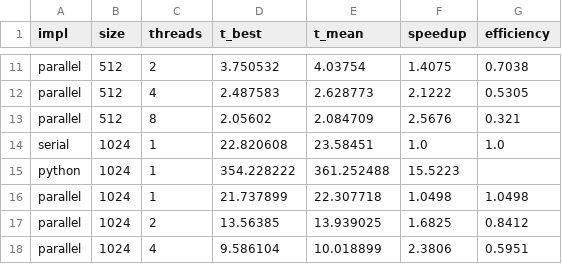
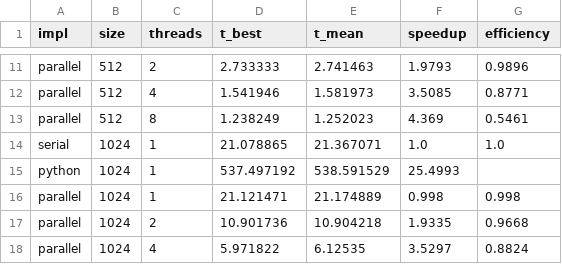
Before and after one commit to mbbrueckner/raytracer-omp, a CSV file: benchmark/results/results.csv, drawn as a sheet; only a part is shown, gaps mark what is left out; the diff covers the shown part only; the diff names each change by its address in the sheet, - before the commit and + after, or states it on an @@ line.

```diff
--- a/benchmark/results/results.csv
+++ b/benchmark/results/results.csv
-D11 (t_best): 3.750532
+D11 (t_best): 2.733333
-E11 (t_mean): 4.03754
+E11 (t_mean): 2.741463
-F11 (speedup): 1.4075
+F11 (speedup): 1.9793
-G11 (efficiency): 0.7038
+G11 (efficiency): 0.9896
-D12 (t_best): 2.487583
+D12 (t_best): 1.541946
-E12 (t_mean): 2.628773
+E12 (t_mean): 1.581973
-F12 (speedup): 2.1222
+F12 (speedup): 3.5085
-G12 (efficiency): 0.5305
+G12 (efficiency): 0.8771
-D13 (t_best): 2.05602
+D13 (t_best): 1.238249
-E13 (t_mean): 2.084709
+E13 (t_mean): 1.252023
-F13 (speedup): 2.5676
+F13 (speedup): 4.369
-G13 (efficiency): 0.321
+G13 (efficiency): 0.5461
-D14 (t_best): 22.820608
+D14 (t_best): 21.078865
-E14 (t_mean): 23.58451
+E14 (t_mean): 21.367071
-D15 (t_best): 354.228222
+D15 (t_best): 537.497192
-E15 (t_mean): 361.252488
+E15 (t_mean): 538.591529
-F15 (speedup): 15.5223
+F15 (speedup): 25.4993
-D16 (t_best): 21.737899
+D16 (t_best): 21.121471
-E16 (t_mean): 22.307718
+E16 (t_mean): 21.174889
-F16 (speedup): 1.0498
+F16 (speedup): 0.998
-G16 (efficiency): 1.0498
+G16 (efficiency): 0.998
-D17 (t_best): 13.56385
+D17 (t_best): 10.901736
-E17 (t_mean): 13.939025
+E17 (t_mean): 10.904218
-F17 (speedup): 1.6825
+F17 (speedup): 1.9335
-G17 (efficiency): 0.8412
+G17 (efficiency): 0.9668
-D18 (t_best): 9.586104
+D18 (t_best): 5.971822
-E18 (t_mean): 10.018899
+E18 (t_mean): 6.12535
-F18 (speedup): 2.3806
+F18 (speedup): 3.5297
-G18 (efficiency): 0.5951
+G18 (efficiency): 0.8824
```
Also changed, not shown: 34 edited cells elsewhere in this file, 2 other files.
